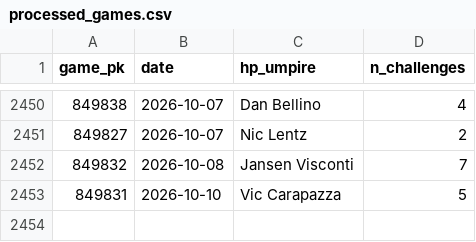
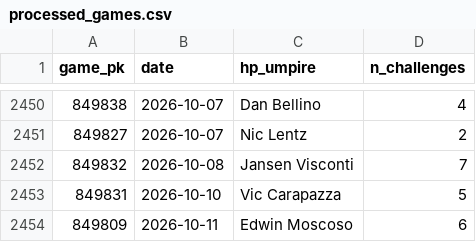
Before and after one commit to jasonbhorne/abs-tracker, a CSV file: data/processed_games.csv, drawn as a sheet; only a part is shown, gaps mark what is left out; the diff names each change by its address in the sheet, - before the commit and + after, or states it on an @@ line.

```diff
--- a/data/processed_games.csv
+++ b/data/processed_games.csv
+row 2454: 849809 | 2026-10-11 | Edwin Moscoso | 6
```
Also changed, not shown: data/team_timeseries.csv, 2 other files.
